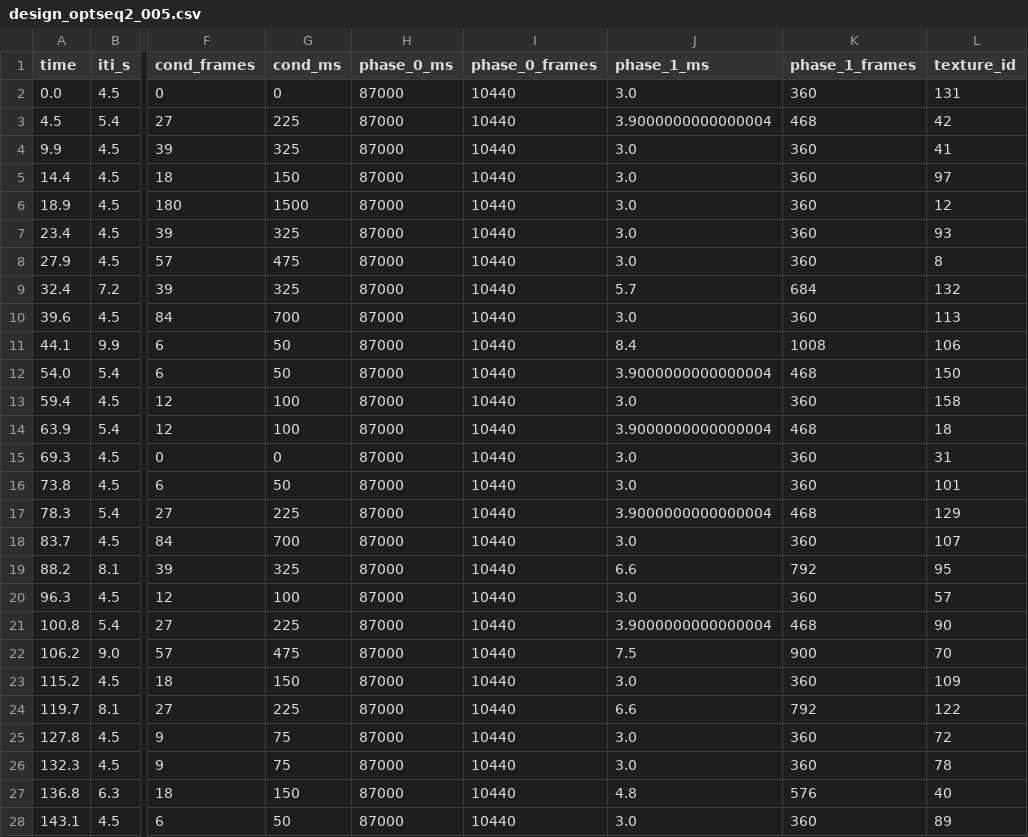
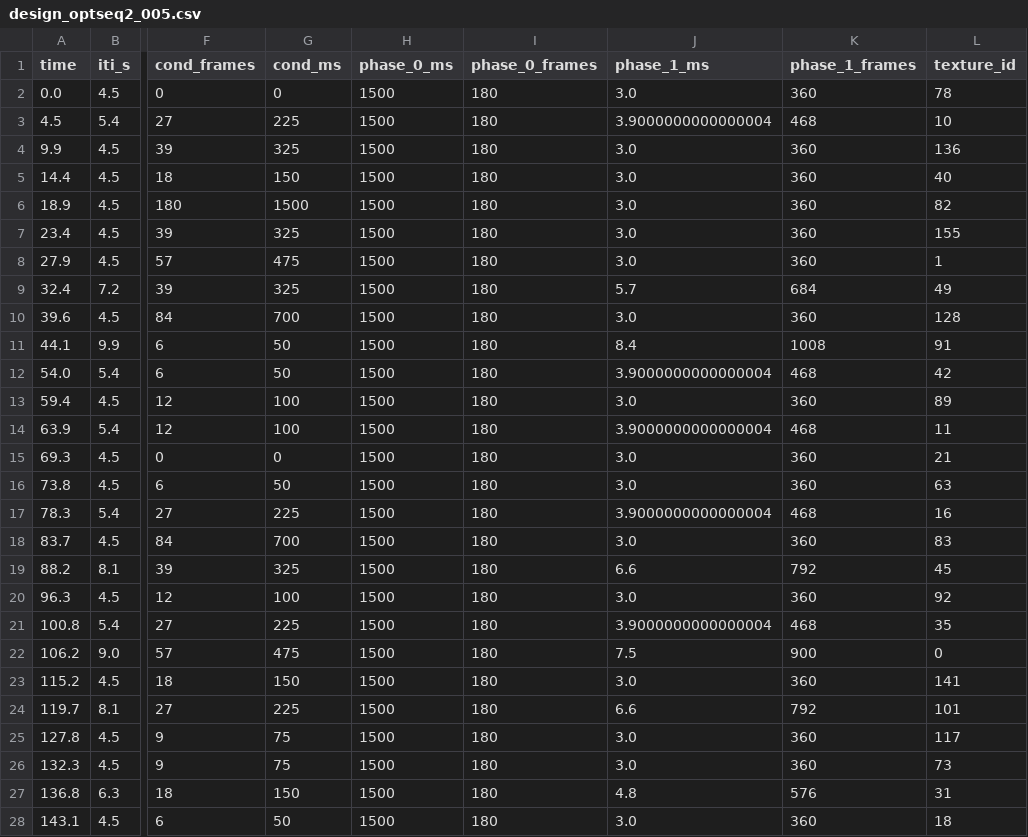
Before and after one commit to leisalv/MEDTUN_task, a CSV file: trial_sequences/design_optseq2_005.csv, drawn as a sheet; only a part is shown, gaps mark what is left out; the diff covers the shown part only; the diff names each change by its address in the sheet, - before the commit and + after, or states it on an @@ line.

```diff
--- a/trial_sequences/design_optseq2_005.csv
+++ b/trial_sequences/design_optseq2_005.csv
-H2:H28 (phase_0_ms): 87000
+H2:H28 (phase_0_ms): 1500
-I2:I28 (phase_0_frames): 10440
+I2:I28 (phase_0_frames): 180
-L2 (texture_id): 131
+L2 (texture_id): 78
-L3 (texture_id): 42
+L3 (texture_id): 10
-L4 (texture_id): 41
+L4 (texture_id): 136
-L5 (texture_id): 97
+L5 (texture_id): 40
-L6 (texture_id): 12
+L6 (texture_id): 82
-L7 (texture_id): 93
+L7 (texture_id): 155
-L8 (texture_id): 8
+L8 (texture_id): 1
-L9 (texture_id): 132
+L9 (texture_id): 49
-L10 (texture_id): 113
+L10 (texture_id): 128
-L11 (texture_id): 106
+L11 (texture_id): 91
-L12 (texture_id): 150
+L12 (texture_id): 42
-L13 (texture_id): 158
+L13 (texture_id): 89
-L14 (texture_id): 18
+L14 (texture_id): 11
-L15 (texture_id): 31
+L15 (texture_id): 21
-L16 (texture_id): 101
+L16 (texture_id): 63
-L17 (texture_id): 129
+L17 (texture_id): 16
-L18 (texture_id): 107
+L18 (texture_id): 83
-L19 (texture_id): 95
+L19 (texture_id): 45
-L20 (texture_id): 57
+L20 (texture_id): 92
-L21 (texture_id): 90
+L21 (texture_id): 35
-L22 (texture_id): 70
+L22 (texture_id): 0
-L23 (texture_id): 109
+L23 (texture_id): 141
-L24 (texture_id): 122
+L24 (texture_id): 101
-L25 (texture_id): 72
+L25 (texture_id): 117
-L26 (texture_id): 78
+L26 (texture_id): 73
-L27 (texture_id): 40
+L27 (texture_id): 31
-L28 (texture_id): 89
+L28 (texture_id): 18
```
Also changed, not shown: 93 edited cells elsewhere in this file, trial_sequences/design_optseq2_002.csv, trial_sequences/design_optseq2_008.csv, 18 other files.
